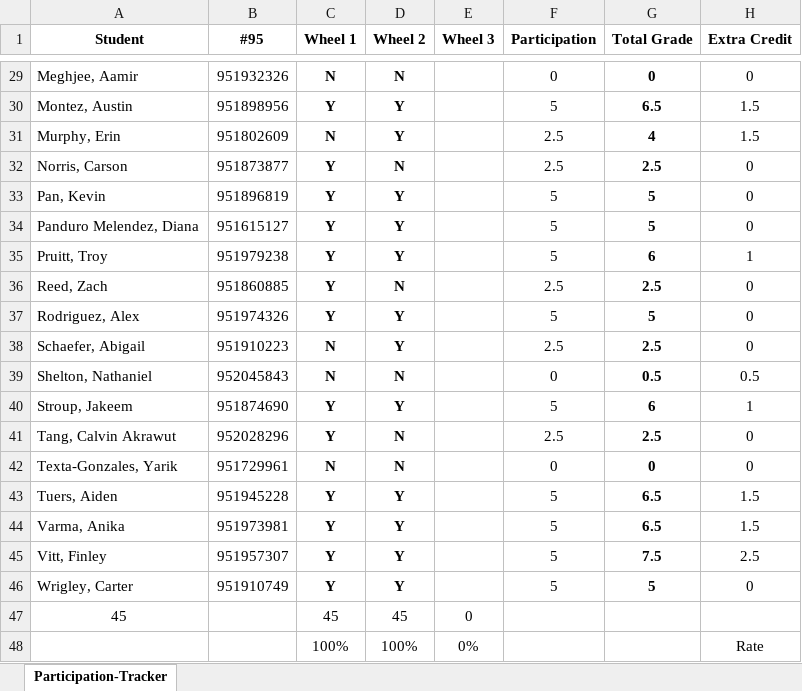
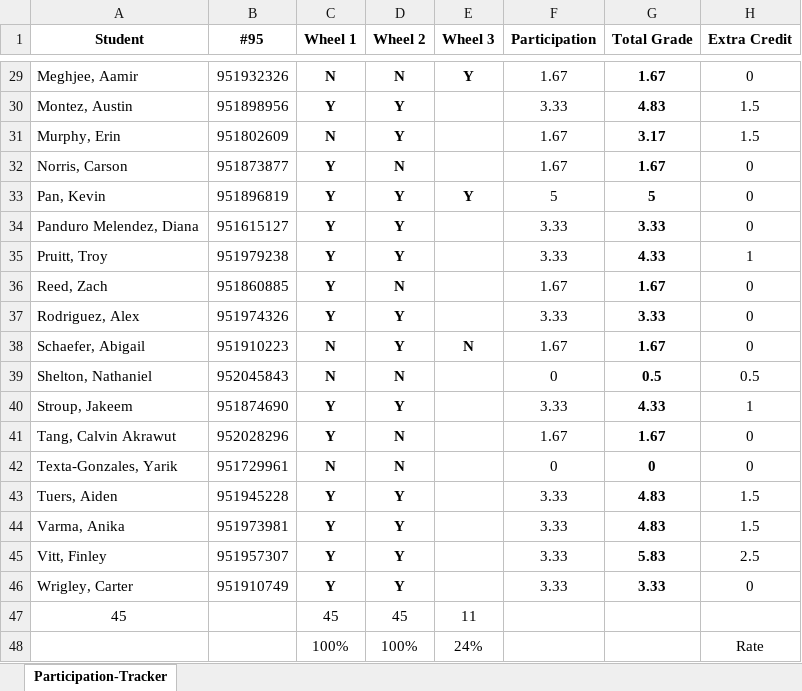
Before and after one commit to jrojas1003/EC-311, an Excel workbook: Participation-Tracker.xlsx, sheet Participation-Tracker, drawn as a sheet; only a part is shown, gaps mark what is left out; values as stored, in another font and other column widths than the file's, no borders; the diff covers the shown part only; the diff names each change by its address in the sheet, - before the commit and + after, or states it on an @@ line.

```diff
--- a/Participation-Tracker.xlsx (sheet Participation-Tracker)
+++ b/Participation-Tracker.xlsx (sheet Participation-Tracker)
-E29 (Wheel 3): (empty)
+E29 (Wheel 3): Y
-F29 (Participation): 0
+F29 (Participation): 1.67
-G29 (Total Grade): 0
+G29 (Total Grade): 1.67
-F30 (Participation): 5
+F30 (Participation): 3.33
-G30 (Total Grade): 6.5
+G30 (Total Grade): 4.83
-F31:F32 (Participation): 2.5
+F31:F32 (Participation): 1.67
-G31 (Total Grade): 4
+G31 (Total Grade): 3.17
-G32 (Total Grade): 2.5
+G32 (Total Grade): 1.67
-E33 (Wheel 3): (empty)
+E33 (Wheel 3): Y
-F34:F35 (Participation): 5
+F34:F35 (Participation): 3.33
-G34 (Total Grade): 5
+G34 (Total Grade): 3.33
-G35 (Total Grade): 6
+G35 (Total Grade): 4.33
-F36 (Participation): 2.5
+F36 (Participation): 1.67
-G36 (Total Grade): 2.5
+G36 (Total Grade): 1.67
-F37 (Participation): 5
+F37 (Participation): 3.33
-G37 (Total Grade): 5
+G37 (Total Grade): 3.33
-E38 (Wheel 3): (empty)
+E38 (Wheel 3): N
-F38 (Participation): 2.5
+F38 (Participation): 1.67
-G38 (Total Grade): 2.5
+G38 (Total Grade): 1.67
-F40 (Participation): 5
+F40 (Participation): 3.33
-G40 (Total Grade): 6
+G40 (Total Grade): 4.33
-F41 (Participation): 2.5
+F41 (Participation): 1.67
-G41 (Total Grade): 2.5
+G41 (Total Grade): 1.67
-F43:F46 (Participation): 5
+F43:F46 (Participation): 3.33
-G43:G44 (Total Grade): 6.5
+G43:G44 (Total Grade): 4.83
-G45 (Total Grade): 7.5
+G45 (Total Grade): 5.83
-G46 (Total Grade): 5
+G46 (Total Grade): 3.33
-E47 (Wheel 3): 0
+E47 (Wheel 3): 11
-E48 (Wheel 3): 0%
+E48 (Wheel 3): 24%
```
Also changed, not shown: 44 edited cells elsewhere in this sheet, formulas that keep their value, 2 other files.
